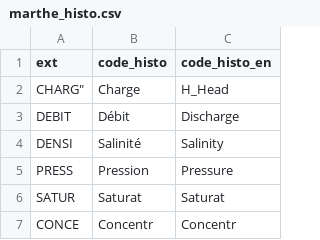
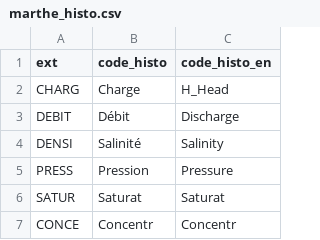
Before and after one commit to manlaya/martpy2, a CSV file: src/martpy/resources/marthe_histo.csv, drawn as a sheet; only a part is shown.

Commit message:
add standardize header (WIP) for historiq, see #15 + rename field to variable in levels

```diff
--- a/src/martpy/resources/marthe_histo.csv
+++ b/src/martpy/resources/marthe_histo.csv
@@ -1,3 +1,3 @@
 ext,code_histo,code_histo_en
-CHARG","Charge","H_Head"
+"CHARG","Charge","H_Head"
 "DEBIT","Débit","Discharge"
```
Also changed, not shown: 3 other files.
